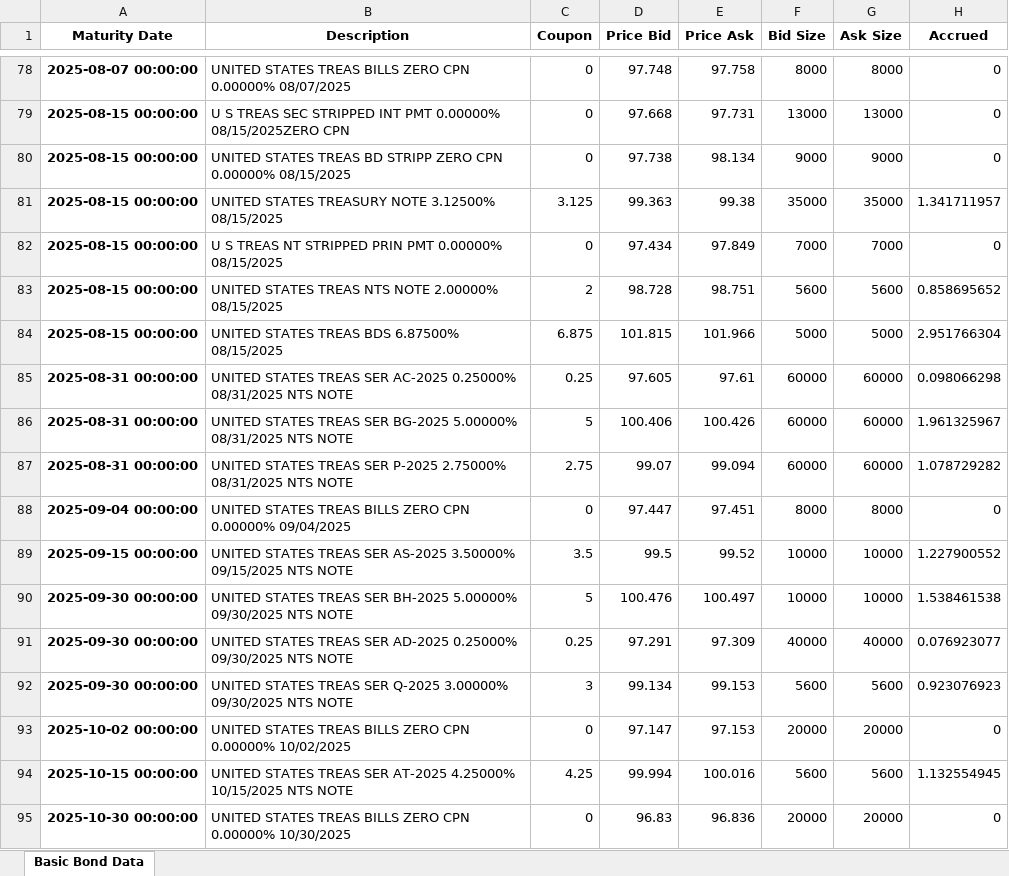
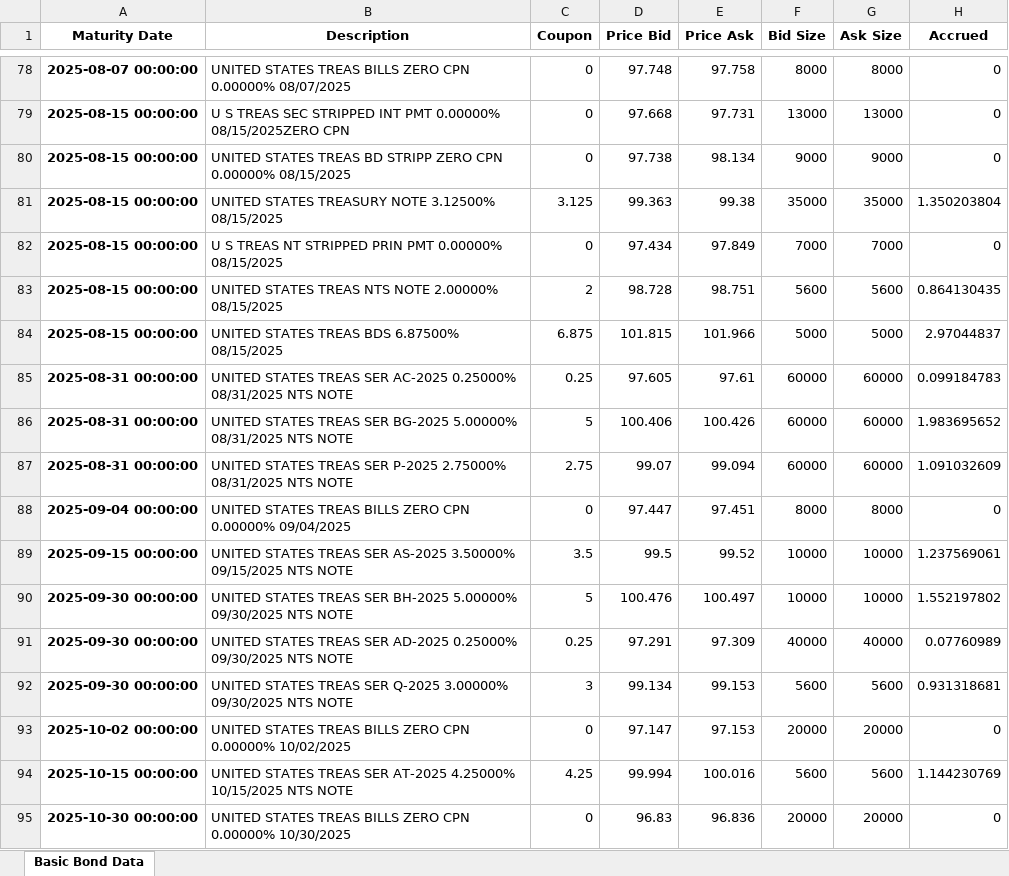
Before and after one commit to PatrickJHess/Vol-3-Chap-2-Chap-3, an Excel workbook: Accrued Interest.xlsx, sheet Basic Bond Data, drawn as a sheet; only a part is shown, gaps mark what is left out; values as stored, in another font and other column widths than the file's, no borders; the diff covers the shown part only; the diff names each change by its address in the sheet, - before the commit and + after, or states it on an @@ line.

```diff
--- a/Accrued Interest.xlsx (sheet Basic Bond Data)
+++ b/Accrued Interest.xlsx (sheet Basic Bond Data)
-H81 (Accrued): 1.341711957
+H81 (Accrued): 1.350203804
-H83 (Accrued): 0.858695652
+H83 (Accrued): 0.864130435
-H84 (Accrued): 2.951766304
+H84 (Accrued): 2.97044837
-H85 (Accrued): 0.098066298
+H85 (Accrued): 0.099184783
-H86 (Accrued): 1.961325967
+H86 (Accrued): 1.983695652
-H87 (Accrued): 1.078729282
+H87 (Accrued): 1.091032609
-H89 (Accrued): 1.227900552
+H89 (Accrued): 1.237569061
-H90 (Accrued): 1.538461538
+H90 (Accrued): 1.552197802
-H91 (Accrued): 0.076923077
+H91 (Accrued): 0.07760989
-H92 (Accrued): 0.923076923
+H92 (Accrued): 0.931318681
-H94 (Accrued): 1.132554945
+H94 (Accrued): 1.144230769
```
Also changed, not shown: 201 edited cells elsewhere in this sheet, 11 other files.
